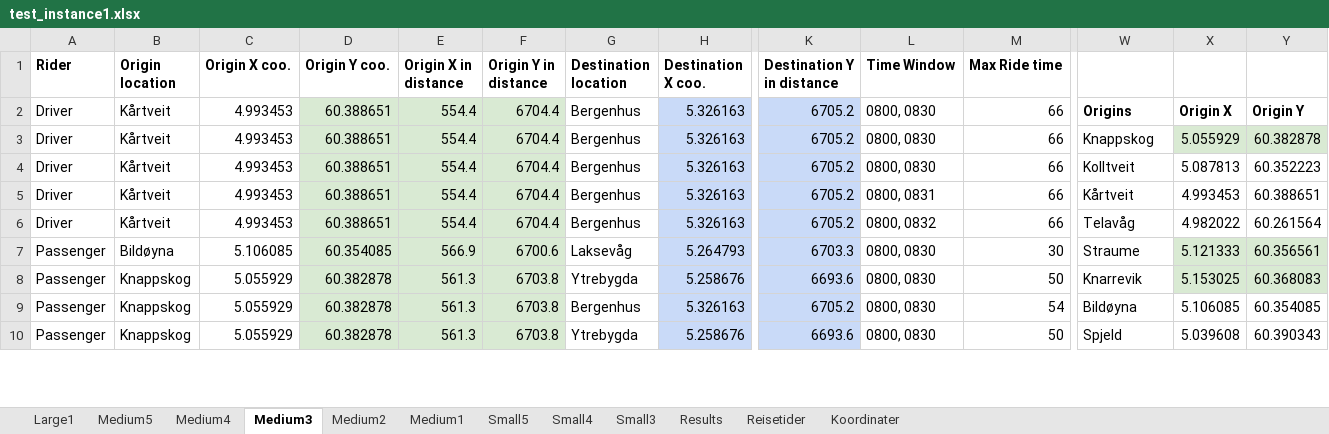
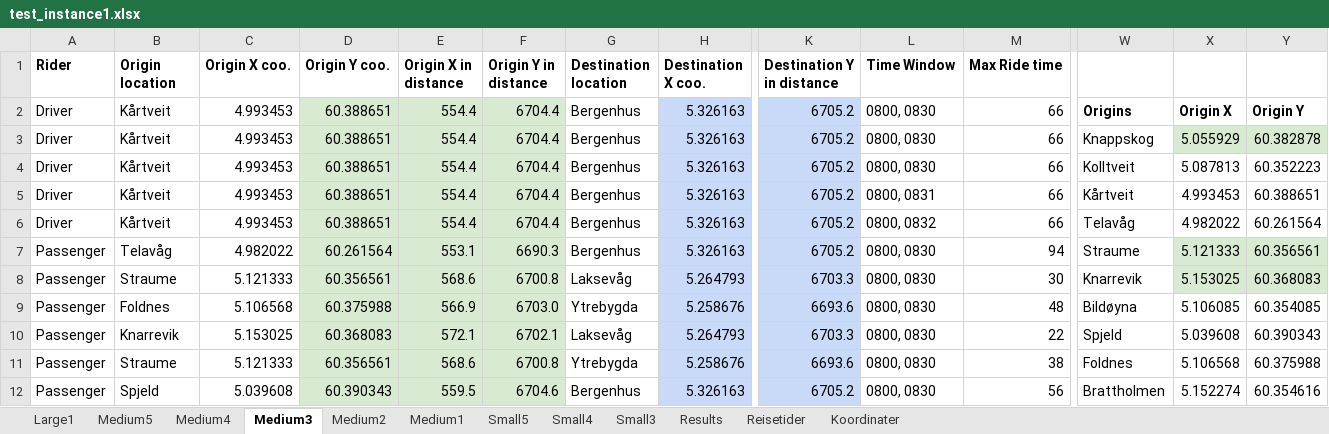
Before and after one commit to tonyyang1998/master2023, an Excel workbook: test_instance1.xlsx, sheet Medium3, drawn as a sheet; only a part is shown, gaps mark what is left out; values as stored, in another font and other column widths than the file's, no borders; removed rows and columns are numbered as before the commit, all else as after; rows hold the shown columns only; the diff covers the shown part only; the diff names each change by its address in the sheet, - before the commit and + after, or states it on an @@ line.

```diff
--- a/test_instance1.xlsx (sheet Medium3)
+++ b/test_instance1.xlsx (sheet Medium3)
+row 7: Passenger | Telavåg | 4.982022 | 60.261564 | 553.1 | 6690.3 | Bergenhus | 5.326163 | 6705.2 | 0800, 0830 | 94 | Straume | 5.121333 | 60.356561
-B8 (Origin location): Bildøyna
+B8 (Origin location): Straume
-C8 (Origin X coo.): 5.106085
+C8 (Origin X coo.): 5.121333
-D8 (Origin Y coo.): 60.354085
+D8 (Origin Y coo.): 60.356561
-E8 (Origin X in distance): 566.9
+E8 (Origin X in distance): 568.6
-F8 (Origin Y in distance): 6700.6
+F8 (Origin Y in distance): 6700.8
-W8: Straume
+W8: Knarrevik
-X8: 5.121333
+X8: 5.153025
-Y8: 60.356561
+Y8: 60.368083
-B9 (Origin location): Knappskog
+B9 (Origin location): Foldnes
-C9 (Origin X coo.): 5.055929
+C9 (Origin X coo.): 5.106568
-D9 (Origin Y coo.): 60.382878
+D9 (Origin Y coo.): 60.375988
-E9 (Origin X in distance): 561.3
+E9 (Origin X in distance): 566.9
-F9 (Origin Y in distance): 6703.8
+F9 (Origin Y in distance): 6703.0
-M9 (Max Ride time): 50
+M9 (Max Ride time): 48
-W9: Knarrevik
+W9: Bildøyna
-X9: 5.153025
+X9: 5.106085
-X9:Y9 fill: #D9EAD3
+X9:Y9 fill: none
-Y9: 60.368083
+Y9: 60.354085
-row 9: Passenger | Knappskog | 5.055929 | 60.382878 | 561.3 | 6703.8 | Bergenhus | 5.326163 | 6705.2 | 0800, 0830 | 54 | Bildøyna | 5.106085 | 60.354085
+row 10: Passenger | Knarrevik | 5.153025 | 60.368083 | 572.1 | 6702.1 | Laksevåg | 5.264793 | 6703.3 | 0800, 0830 | 22 | Spjeld | 5.039608 | 60.390343
-B11 (Origin location): Knappskog
+B11 (Origin location): Straume
-C11 (Origin X coo.): 5.055929
+C11 (Origin X coo.): 5.121333
-D11 (Origin Y coo.): 60.382878
+D11 (Origin Y coo.): 60.356561
-E11 (Origin X in distance): 561.3
+E11 (Origin X in distance): 568.6
-F11 (Origin Y in distance): 6703.8
+F11 (Origin Y in distance): 6700.8
-M11 (Max Ride time): 50
+M11 (Max Ride time): 38
-W11: Spjeld
+W11: Foldnes
-X11: 5.039608
+X11: 5.106568
-Y11: 60.390343
+Y11: 60.375988
+row 12: Passenger | Spjeld | 5.039608 | 60.390343 | 559.5 | 6704.6 | Bergenhus | 5.326163 | 6705.2 | 0800, 0830 | 56 | Brattholmen | 5.152274 | 60.354616
```
Also changed, not shown: 2 added rows, 4 removed rows and 89 edited cells elsewhere in this sheet, sheet Medium5, sheet Medium4, sheet Medium2, sheet Medium1, sheet Small5, sheet Small4, 2 more sheets, formulas that keep their value, 4 other files.
